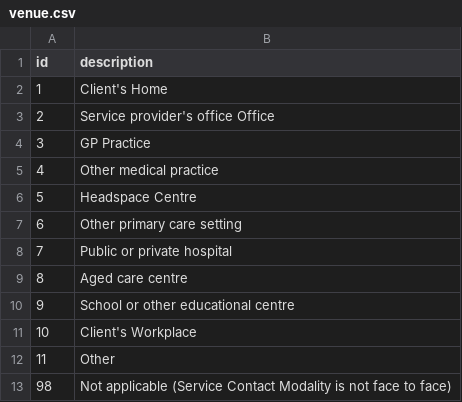
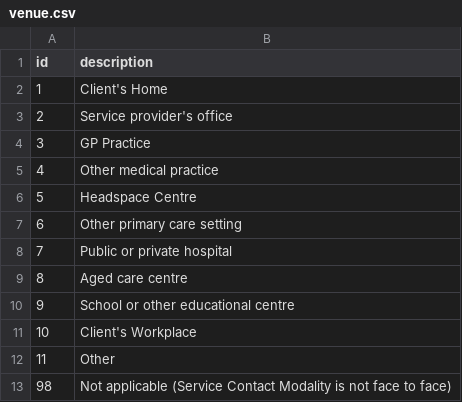
Before and after one commit to strategicdata/pmhc-mds-spec, a CSV file: table/service-contact/venue.csv, drawn as a sheet.

```diff
--- a/table/service-contact/venue.csv
+++ b/table/service-contact/venue.csv
@@ -2,3 +2,3 @@ id,description
 1,"Client's Home"
-2,"Service provider's office Office"
+2,"Service provider's office"
 3,"GP Practice"
```
Also changed, not shown: table/episode/referrer-organisation-type.csv, table/episode/referrer-profession.csv, 2 other files.
